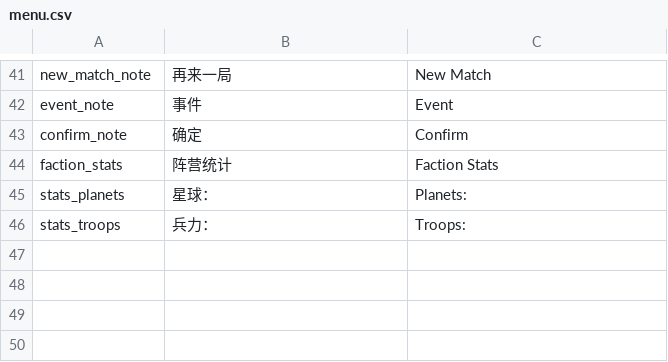
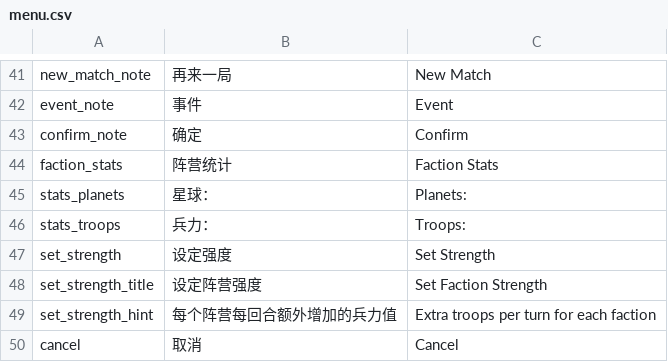
Before and after one commit to UFJKM123/helldivers-galactic-war-CNv2, a CSV file: lang_csv/menu.csv, drawn as a sheet; only a part is shown, gaps mark what is left out; the diff names each change by its address in the sheet, - before the commit and + after, or states it on an @@ line.

```diff
--- a/lang_csv/menu.csv
+++ b/lang_csv/menu.csv
+row 47: set_strength | 设定强度 | Set Strength
+row 48: set_strength_title | 设定阵营强度 | Set Faction Strength
+row 49: set_strength_hint | 每个阵营每回合额外增加的兵力值 | Extra troops per turn for each faction
+row 50: cancel | 取消 | Cancel
```
Also changed, not shown: lang_csv/info.csv, 6 other files.
